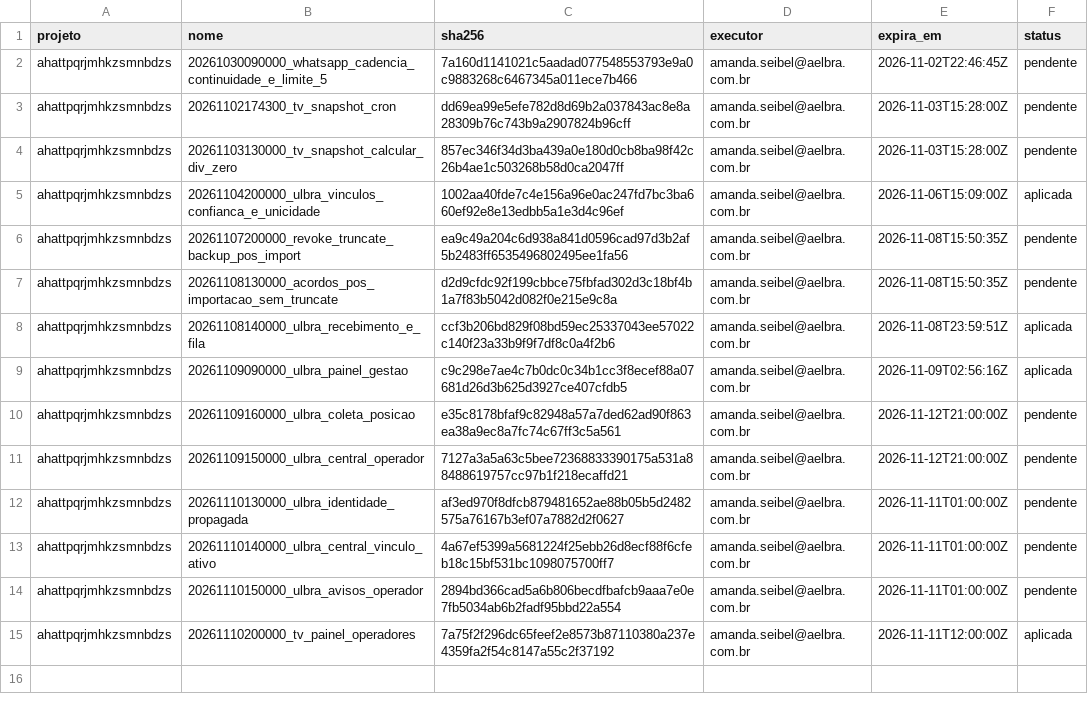
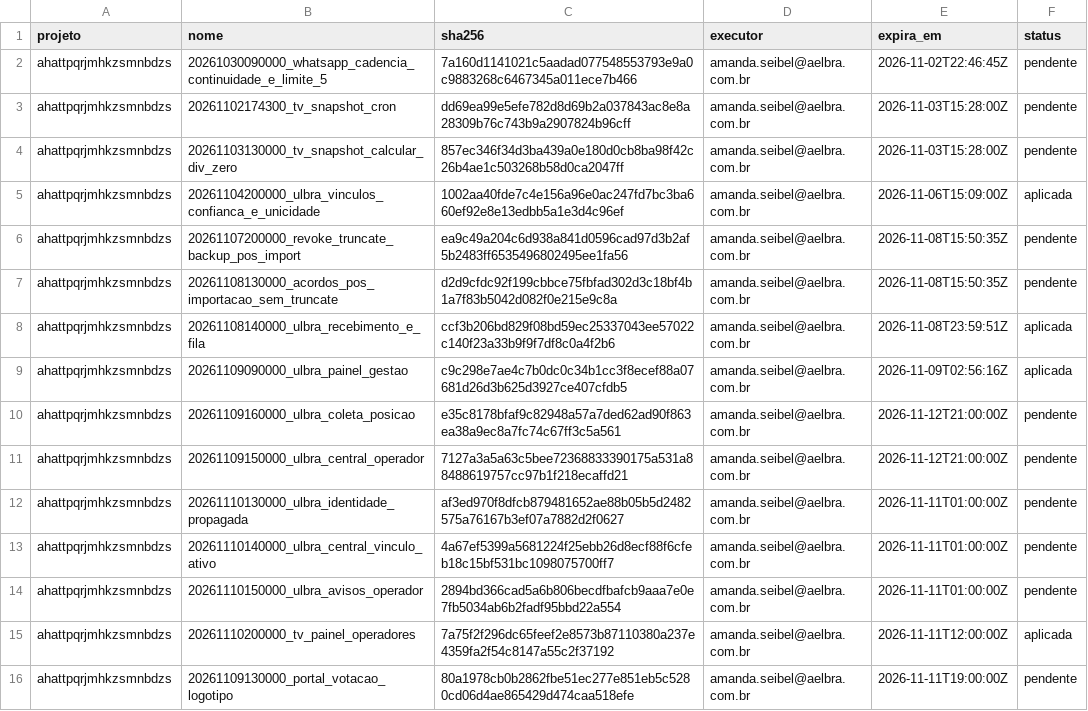
Before and after one commit to amandaseibel-dev/crm-reativa, a TSV file: docs/seguranca/migracoes-aprovadas.tsv, drawn as a sheet; the diff names each change by its address in the sheet, - before the commit and + after, or states it on an @@ line.

```diff
--- a/docs/seguranca/migracoes-aprovadas.tsv
+++ b/docs/seguranca/migracoes-aprovadas.tsv
+row 16: ahattpqrjmhkzsmnbdzs | 20261109130000_portal_votacao_logotipo | 80a1978cb0b2862fbe51ec277e851eb5c5280cd06d4ae865429d474caa518efe | amanda.seibel@aelbra.com.br | 2026-11-11T19:00:00Z | pendente
```
